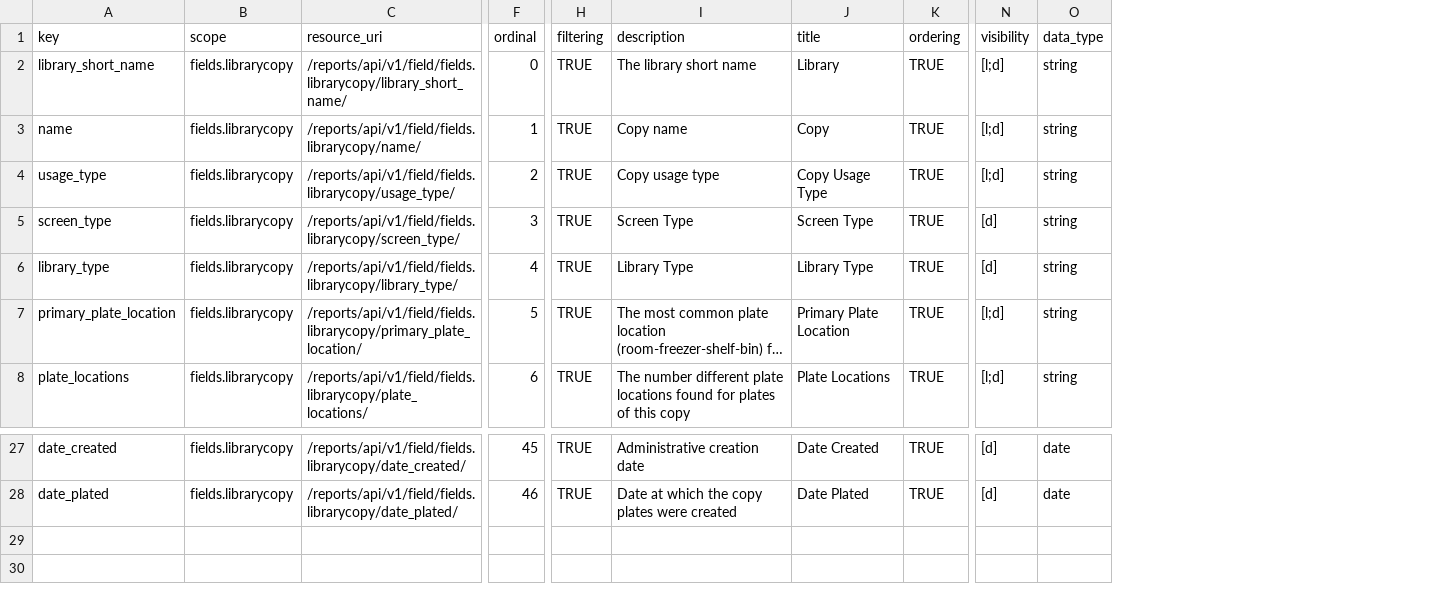
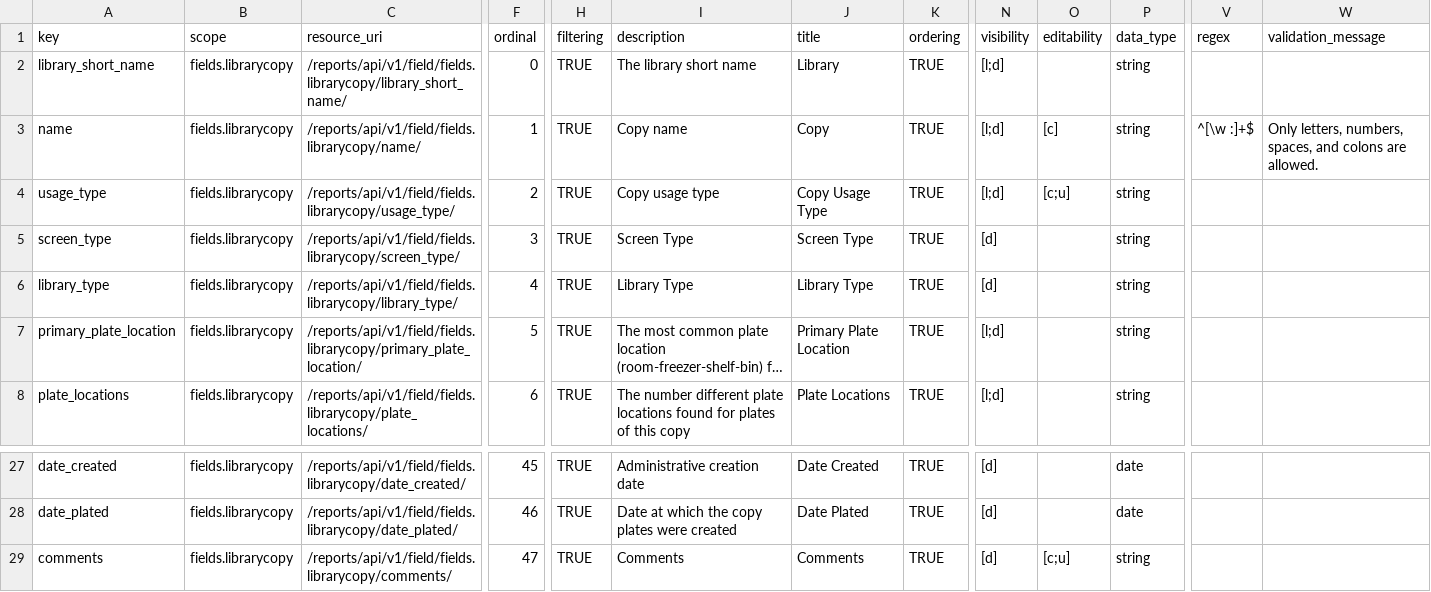
Before and after one commit to seanderickson/lims, a CSV file: db/static/api_init/metahash_fields_librarycopy.csv, drawn as a sheet; only a part is shown, gaps mark what is left out; long unchanged cells end in …; rows hold the shown columns only; the diff names each change by its address in the sheet, - before the commit and + after, or states it on an @@ line.

Commit message:
library comments

```diff
--- a/db/static/api_init/metahash_fields_librarycopy.csv
+++ b/db/static/api_init/metahash_fields_librarycopy.csv
+column O (editability), rows 3-4: [c] | [c;u]
+column V (regex), row 3: ^[\w :]+$
+column W (validation_message), row 3: Only letters, numbers, spaces, and colons are allowed.
+row 29: comments | fields.librarycopy | /reports/api/v1/field/fields.librarycopy/comments/ | 47 | TRUE | Comments | Comments | TRUE | [d] | [c;u] | string
```
Also changed, not shown: db/static/api_init/metahash_fields_library.csv, db/static/api_init/metahash_fields_smallmoleculereagent.csv, 3 other files.
